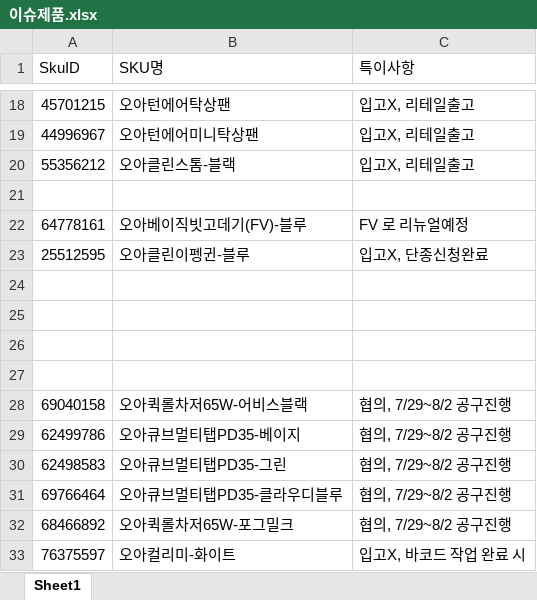
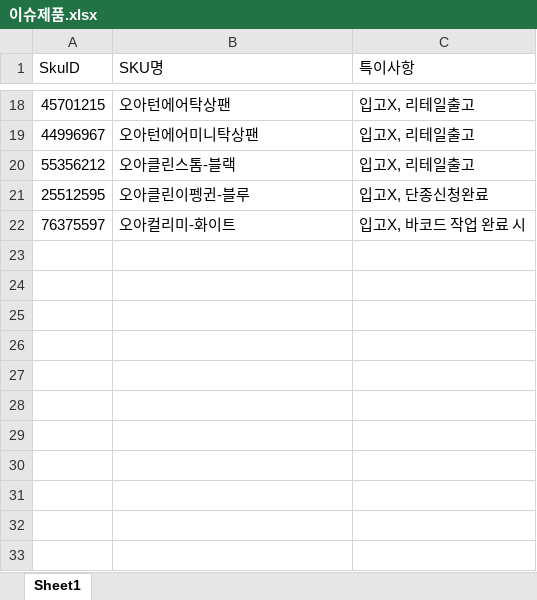
Before and after one commit to tolmjj10/coupang-po, an Excel workbook: data/이슈제품.xlsx, sheet Sheet1, drawn as a sheet; only a part is shown, gaps mark what is left out; values as stored, in another font and other column widths than the file's, no borders; the diff names each change by its address in the sheet, - before the commit and + after, or states it on an @@ line.

Commit message:
Add files via upload

```diff
--- a/data/이슈제품.xlsx (sheet Sheet1)
+++ b/data/이슈제품.xlsx (sheet Sheet1)
-row 21: (empty)
-row 22: 64778161 | 오아베이직빗고데기(FV)-블루 | FV 로 리뉴얼예정
-row 24: (empty)
-row 25: (empty)
-row 26: (empty)
-row 27: (empty)
-row 28: 69040158 | 오아퀵롤차저65W-어비스블랙 | 협의, 7/29~8/2 공구진행
-row 29: 62499786 | 오아큐브멀티탭PD35-베이지 | 협의, 7/29~8/2 공구진행
-row 30: 62498583 | 오아큐브멀티탭PD35-그린 | 협의, 7/29~8/2 공구진행
-row 31: 69766464 | 오아큐브멀티탭PD35-클라우디블루 | 협의, 7/29~8/2 공구진행
-row 32: 68466892 | 오아퀵롤차저65W-포그밀크 | 협의, 7/29~8/2 공구진행
```
